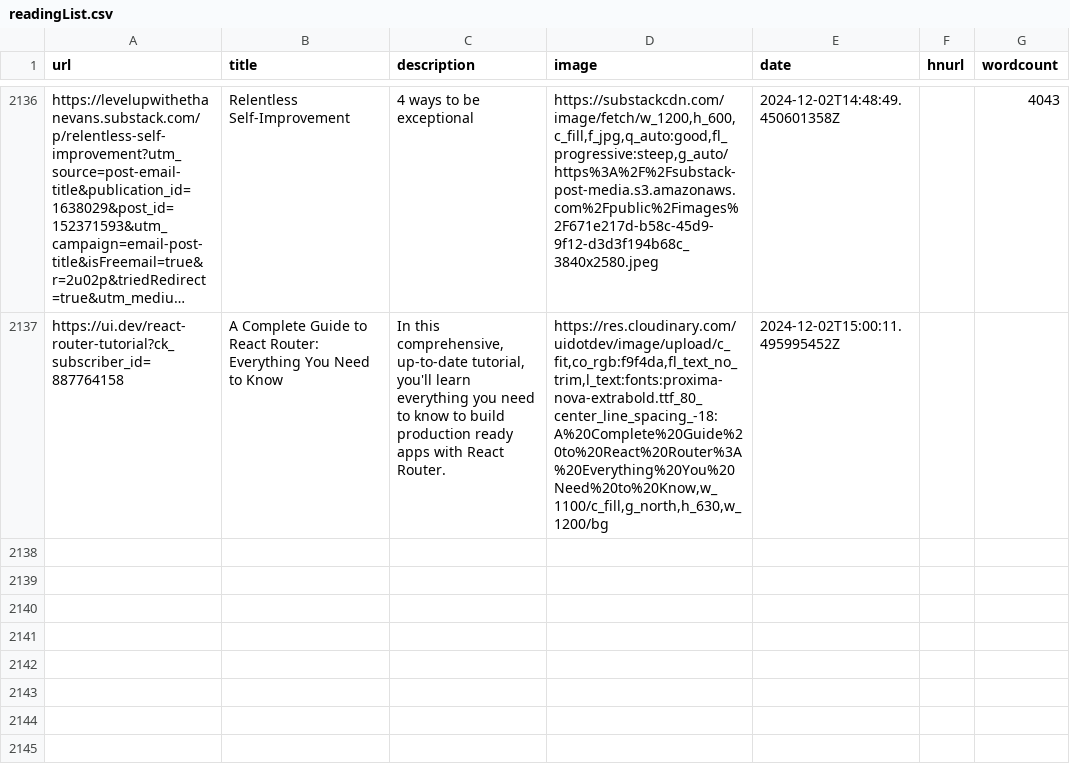
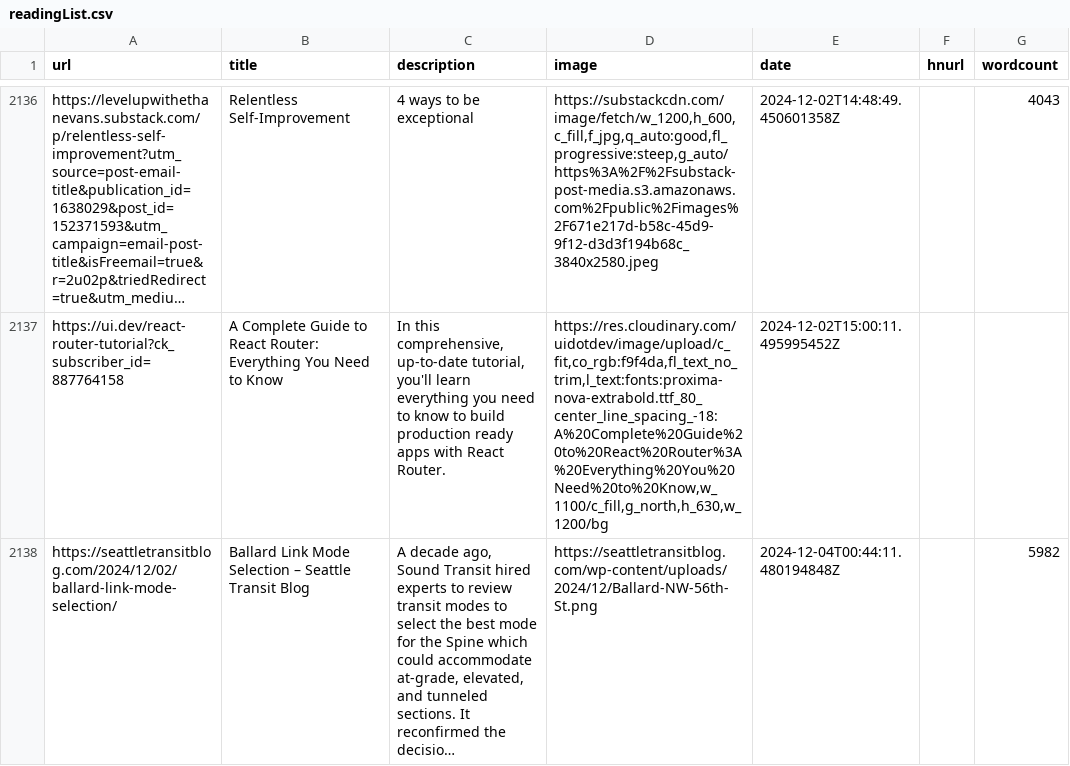
Before and after one commit to Ivan-du-toit/readingList, a CSV file: readingList.csv, drawn as a sheet; only a part is shown, gaps mark what is left out; long unchanged cells end in …; the diff names each change by its address in the sheet, - before the commit and + after, or states it on an @@ line.

Commit message:
Automated reading list update on Wed Dec  4 00:44:11 UTC 2024

```diff
--- a/readingList.csv
+++ b/readingList.csv
+row 2138: https://seattletransitblog.com/2024/12/02/ballard-link-mode-selection/ | Ballard Link Mode Selection – Seattle Transit Blog | A decade ago, Sound Transit hired experts to review transit modes to select the best mode for the Spine which could accommodate at-grade, elevated, and tunneled sections. It reconfirmed the decisio… | https://seattletransitblog.com/wp-content/uploads/2024/12/Ballard-NW-56th-St.png | 2024-12-04T00:44:11.480194848Z |  | 5982
```
